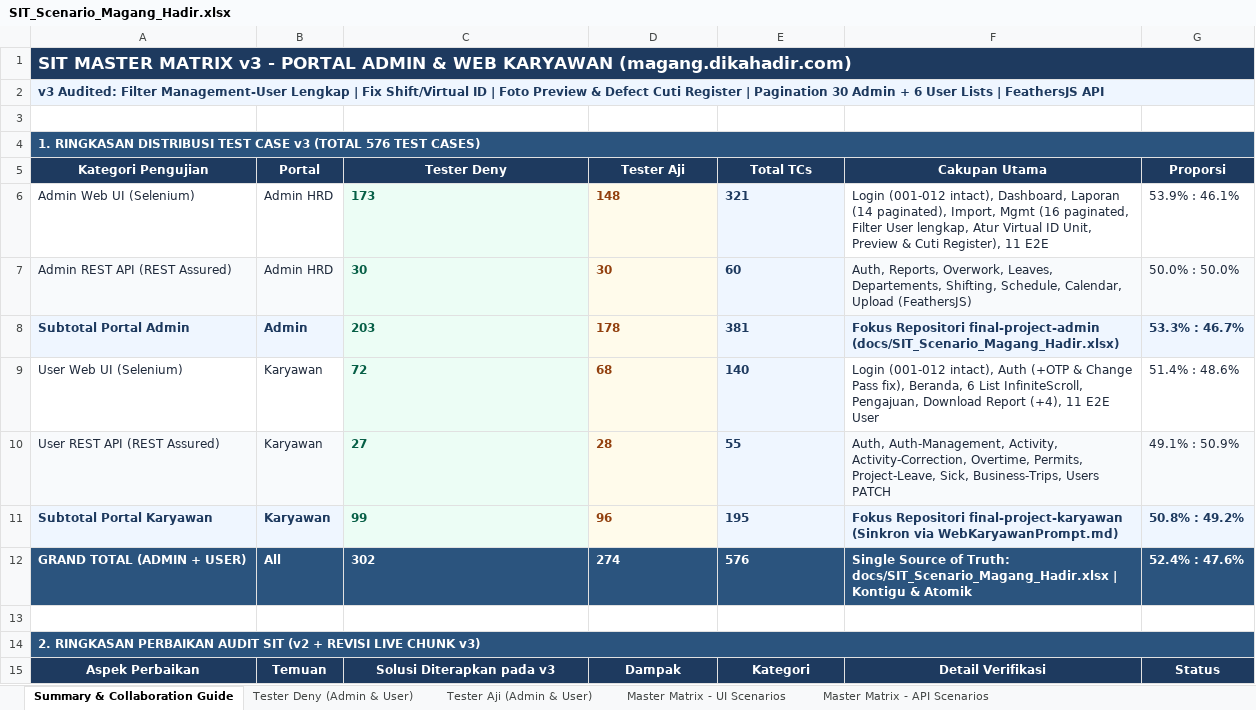
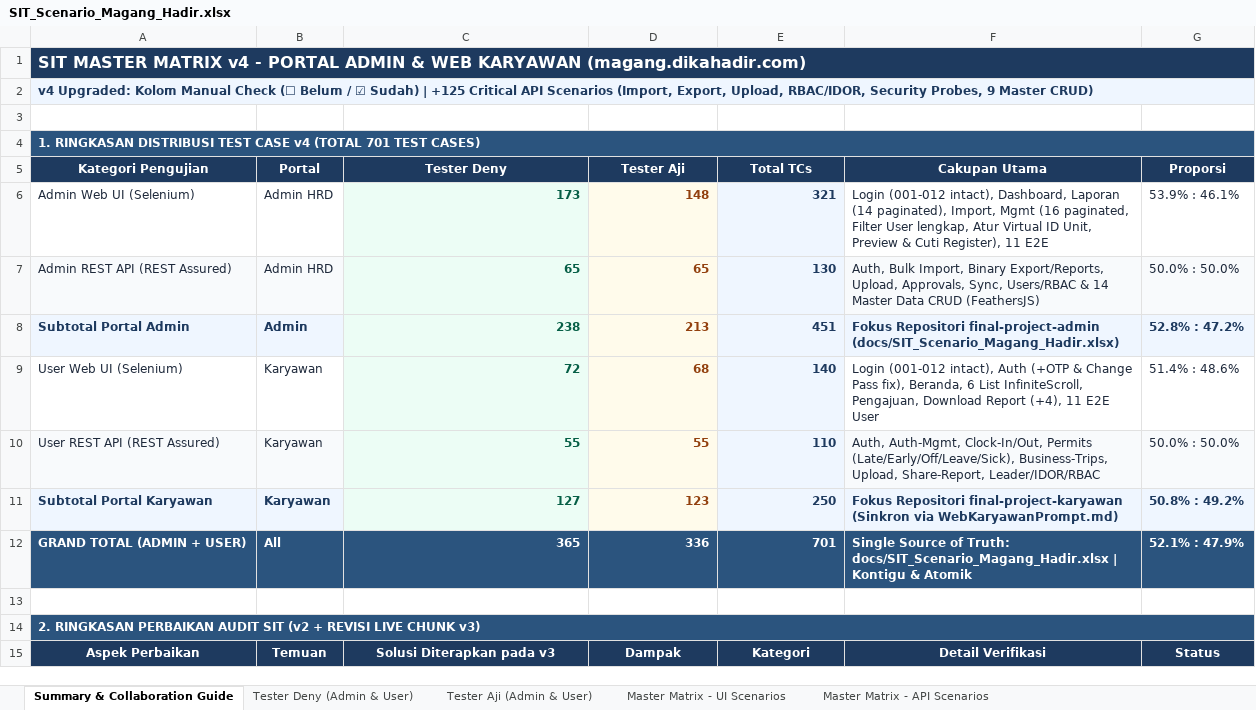
Before and after one commit to DenyIM/aji-deny-final-project-juaracoding-user, an Excel workbook: docs/SIT_Scenario_Magang_Hadir.xlsx, sheet Summary & Collaboration Guide, drawn as a sheet; only a part is shown; values as stored, in another font and other column widths than the file's, no borders; the diff covers the shown part only; the diff names each change by its address in the sheet, - before the commit and + after, or states it on an @@ line.

Commit message:
feat: initialize employee web automation framework with test scenarios and configurations

```diff
--- a/docs/SIT_Scenario_Magang_Hadir.xlsx (sheet Summary & Collaboration Guide)
+++ b/docs/SIT_Scenario_Magang_Hadir.xlsx (sheet Summary & Collaboration Guide)
-A1 (Kategori Pengujian): …MASTER MATRIX v3 - PORTAL…
+A1 (Kategori Pengujian): …MASTER MATRIX v4 - PORTAL…
@@ A1 text size: smaller @@
-A2 (Kategori Pengujian): v3 Audited: Filter Management-User Lengkap | Fix Shift/Virtual ID | Foto Preview & Defect Cuti Register | Pagination 30 Admin + 6 User Lists | FeathersJS API
+A2 (Kategori Pengujian): v4 Upgraded: Kolom Manual Check (☐ Belum / ☑ Sudah) | +125 Critical API Scenarios (Import, Export, Upload, RBAC/IDOR, Security Probes, 9 Master CRUD)
-A4 (Kategori Pengujian): …TEST CASE v3 (TOTAL 576 TEST CASES)
+A4 (Kategori Pengujian): …TEST CASE v4 (TOTAL 701 TEST CASES)
-C6:E6 alignment: left
+C6:E6 alignment: right
-C7 (Tester Deny): 30
+C7 (Tester Deny): 65
-D7 (Tester Aji): 30
+D7 (Tester Aji): 65
-E7 (Total TCs): 60
+E7 (Total TCs): 130
-F7 (Cakupan Utama): Auth, Reports, Overwork, Leaves, Departements, Shifting, Schedule, Calendar, Upload (FeathersJS)
+F7 (Cakupan Utama): Auth, Bulk Import, Binary Export/Reports, Upload, Approvals, Sync, Users/RBAC & 14 Master Data CRUD (FeathersJS)
-C8 (Tester Deny): 203
+C8 (Tester Deny): 238
-D8 (Tester Aji): 178
+D8 (Tester Aji): 213
-E8 (Total TCs): 381
+E8 (Total TCs): 451
-G8 (Proporsi): 53.3% : 46.7%
+G8 (Proporsi): 52.8% : 47.2%
-C9:E9 alignment: left
+C9:E9 alignment: right
-C10 (Tester Deny): 27
+C10 (Tester Deny): 55
-D10 (Tester Aji): 28
+D10 (Tester Aji): 55
-E10 (Total TCs): 55
+E10 (Total TCs): 110
-F10 (Cakupan Utama): Auth, Auth-Management, Activity, Activity-Correction, Overtime, Permits, Project-Leave, Sick, Business-Trips, Users PATCH
+F10 (Cakupan Utama): Auth, Auth-Mgmt, Clock-In/Out, Permits (Late/Early/Off/Leave/Sick), Business-Trips, Upload, Share-Report, Leader/IDOR/RBAC
-G10 (Proporsi): 49.1% : 50.9%
+G10 (Proporsi): 50.0% : 50.0%
-C11 (Tester Deny): 99
+C11 (Tester Deny): 127
-D11 (Tester Aji): 96
+D11 (Tester Aji): 123
-E11 (Total TCs): 195
+E11 (Total TCs): 250
-C12 (Tester Deny): 302
+C12 (Tester Deny): 365
-D12 (Tester Aji): 274
+D12 (Tester Aji): 336
-E12 (Total TCs): 576
+E12 (Total TCs): 701
-G12 (Proporsi): 52.4% : 47.6%
+G12 (Proporsi): 52.1% : 47.9%
```
Also changed, not shown: 15 added rows, 1 removed row and 5 edited cells elsewhere in this sheet, sheet Master Matrix - API Scenarios, sheet Tester Deny (Admin & User), sheet Tester Aji (Admin & User), sheet Master Matrix - UI Scenarios, 20 other files.
